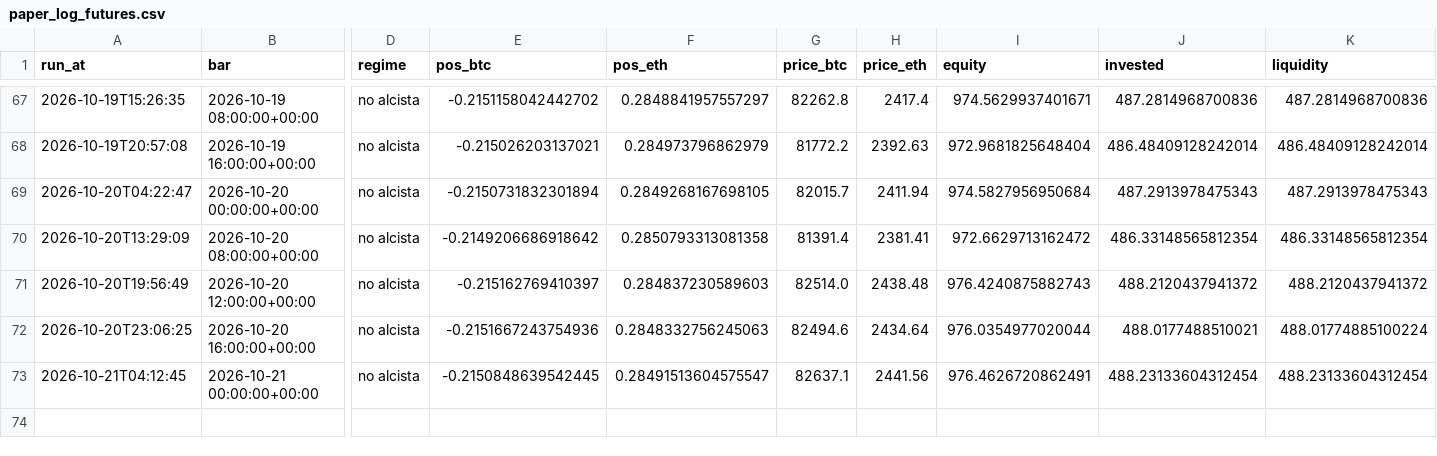
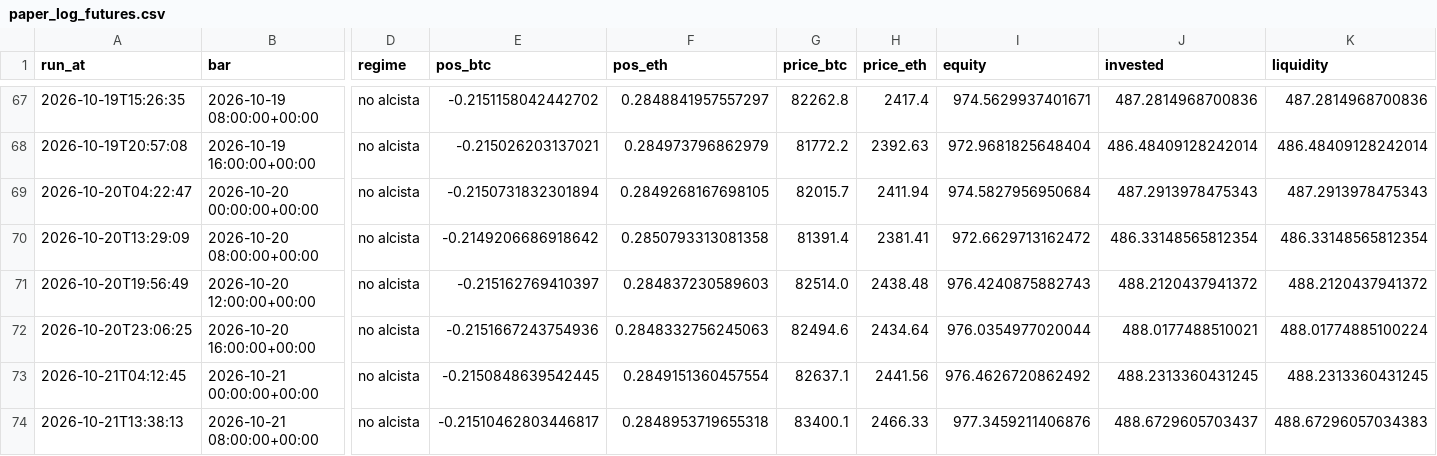
Before and after one commit to adrianf882/quant-trading, a CSV file: experiments/paper_log_futures.csv, drawn as a sheet; only a part is shown, gaps mark what is left out; rows hold the shown columns only; the diff names each change by its address in the sheet, - before the commit and + after, or states it on an @@ line.

```diff
--- a/experiments/paper_log_futures.csv
+++ b/experiments/paper_log_futures.csv
-F73 (pos_eth): 0.28491513604575547
+F73 (pos_eth): 0.2849151360457554
-I73 (equity): 976.4626720862491
+I73 (equity): 976.4626720862492
-J73 (invested): 488.23133604312454
+J73 (invested): 488.2313360431245
-K73 (liquidity): 488.23133604312454
+K73 (liquidity): 488.2313360431245
+row 74: 2026-10-21T13:38:13 | 2026-10-21 08:00:00+00:00 | no alcista | -0.21510462803446817 | 0.2848953719655318 | 83400.1 | 2466.33 | 977.3459211406876 | 488.6729605703437 | 488.67296057034383
```
Also changed, not shown: experiments/paper_log_carry.csv, 1 other file.
